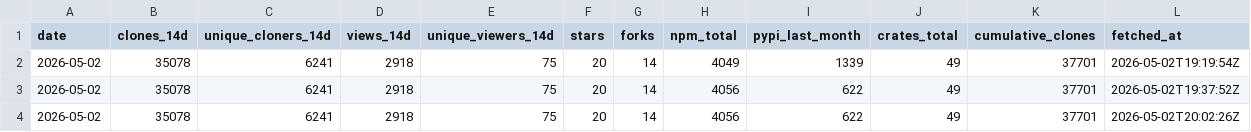
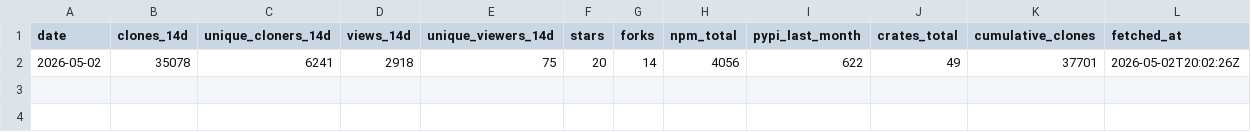
Before and after one commit to runcycles/docs, a CSV file: .outreach/adoption-snapshots.csv, drawn as a sheet; the diff names each change by its address in the sheet, - before the commit and + after, or states it on an @@ line.

```diff
--- a/.outreach/adoption-snapshots.csv
+++ b/.outreach/adoption-snapshots.csv
-row 2: 2026-05-02 | 35078 | 6241 | 2918 | 75 | 20 | 14 | 4049 | 1339 | 49 | 37701 | 2026-05-02T19:19:54Z
-row 3: 2026-05-02 | 35078 | 6241 | 2918 | 75 | 20 | 14 | 4056 | 622 | 49 | 37701 | 2026-05-02T19:37:52Z
```
Also changed, not shown: .outreach/adoption-snapshots-by-repo.csv.
